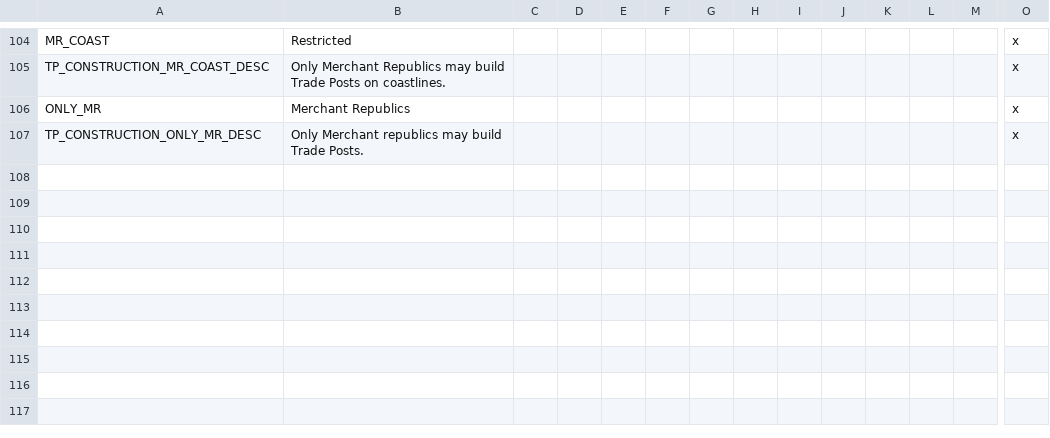
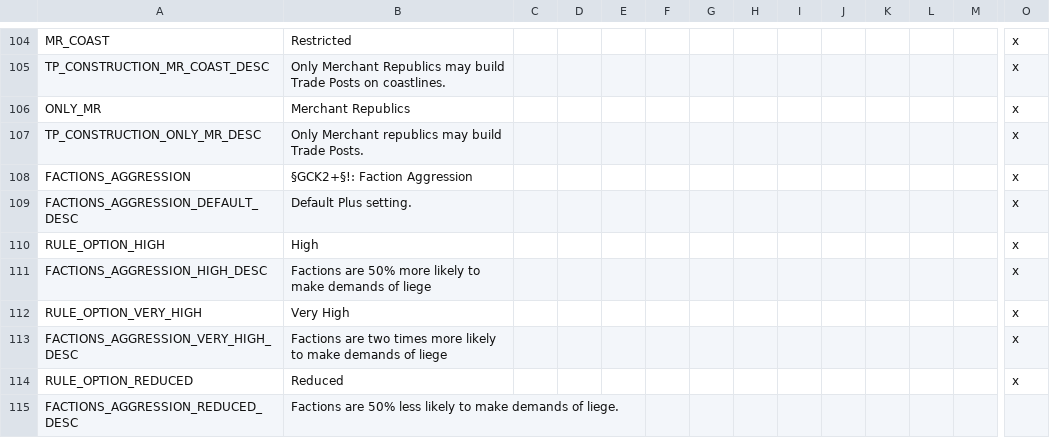
Before and after one commit to ck2plus/CK2Plus, a CSV file: CK2Plus/localisation/00_CK2Plus_game_rules.csv, drawn as a sheet; only a part is shown, gaps mark what is left out; rows hold the shown columns only; the diff names each change by its address in the sheet, - before the commit and + after, or states it on an @@ line.

Commit message:
GR: faction aggression

```diff
--- a/CK2Plus/localisation/00_CK2Plus_game_rules.csv
+++ b/CK2Plus/localisation/00_CK2Plus_game_rules.csv
+row 108: FACTIONS_AGGRESSION | §GCK2+§!: Faction Aggression |  |  |  |  |  |  |  |  |  |  |  | x
+row 109: FACTIONS_AGGRESSION_DEFAULT_DESC | Default Plus setting. |  |  |  |  |  |  |  |  |  |  |  | x
+row 110: RULE_OPTION_HIGH | High |  |  |  |  |  |  |  |  |  |  |  | x
+row 111: FACTIONS_AGGRESSION_HIGH_DESC | Factions are 50% more likely to make demands of liege |  |  |  |  |  |  |  |  |  |  |  | x
+row 112: RULE_OPTION_VERY_HIGH | Very High |  |  |  |  |  |  |  |  |  |  |  | x
+row 113: FACTIONS_AGGRESSION_VERY_HIGH_DESC | Factions are two times more likely to make demands of liege |  |  |  |  |  |  |  |  |  |  |  | x
+row 114: RULE_OPTION_REDUCED | Reduced |  |  |  |  |  |  |  |  |  |  |  | x
+row 115: FACTIONS_AGGRESSION_REDUCED_DESC | Factions are 50% less likely to make demands of liege.
```
Also changed, not shown: 3 other files.
